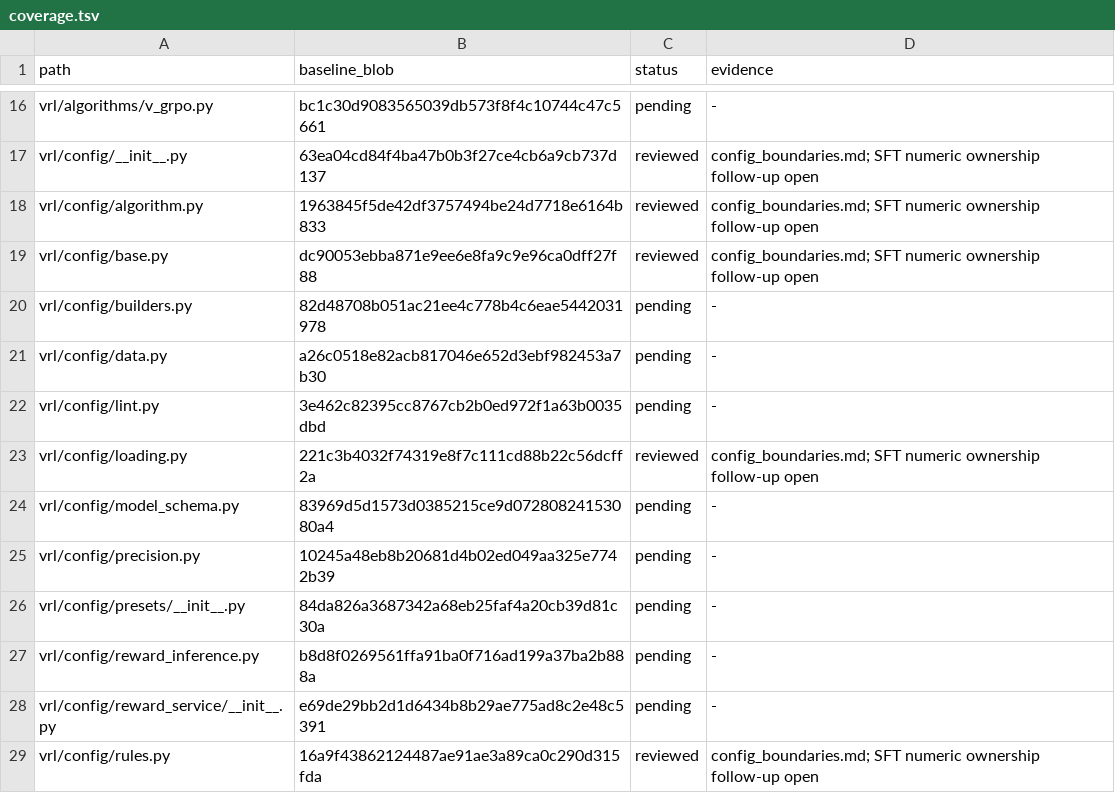
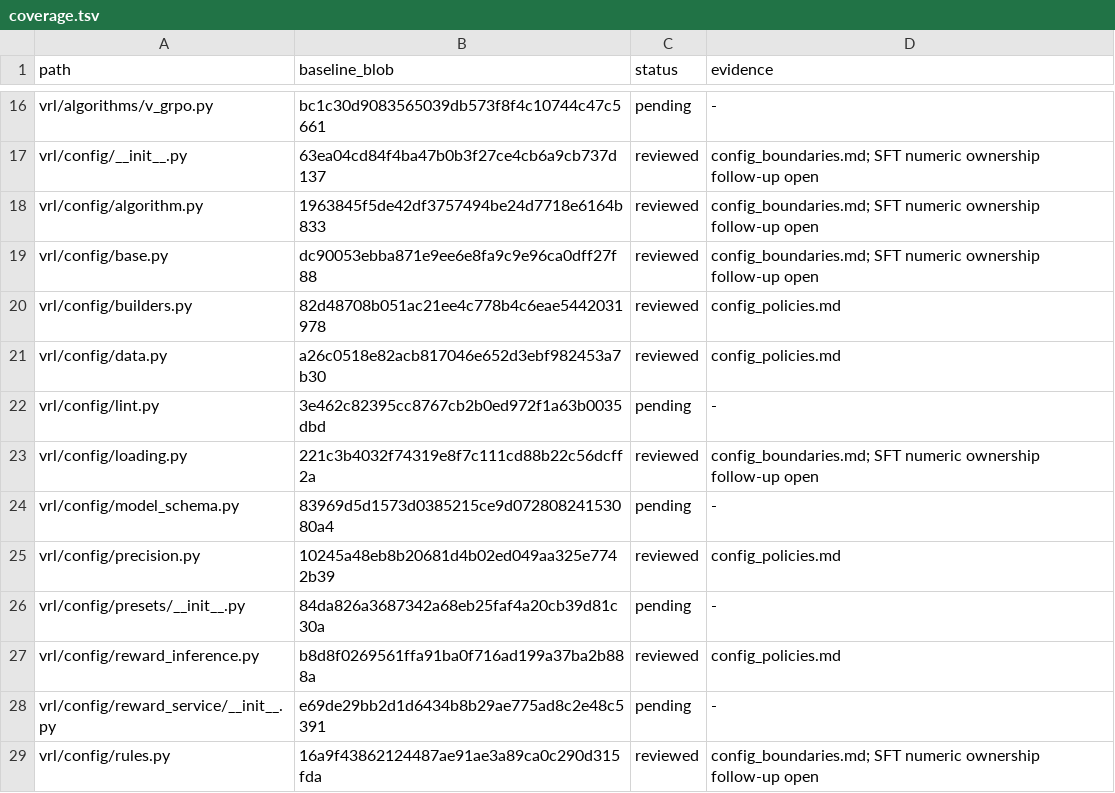
Before and after one commit to guoriyue/VRL, a TSV file: docs/research/automated_clarity_audit/coverage.tsv, drawn as a sheet; only a part is shown, gaps mark what is left out.

```diff
--- a/docs/research/automated_clarity_audit/coverage.tsv
+++ b/docs/research/automated_clarity_audit/coverage.tsv
@@ -19,4 +19,4 @@ vrl/config/algorithm.py	1963845f5de42df3757494be24d7718e6164b833	reviewed	config
 vrl/config/base.py	dc90053ebba871e9ee6e8fa9c9e96ca0dff27f88	reviewed	config_boundaries.md; SFT numeric ownership follow-up open
-vrl/config/builders.py	82d48708b051ac21ee4c778b4c6eae5442031978	pending	-
-vrl/config/data.py	a26c0518e82acb817046e652d3ebf982453a7b30	pending	-
+vrl/config/builders.py	82d48708b051ac21ee4c778b4c6eae5442031978	reviewed	config_policies.md
+vrl/config/data.py	a26c0518e82acb817046e652d3ebf982453a7b30	reviewed	config_policies.md
 vrl/config/lint.py	3e462c82395cc8767cb2b0ed972f1a63b0035dbd	pending	-
@@ -24,5 +24,5 @@ vrl/config/loading.py	221c3b4032f74319e8f7c111cd88b22c56dcff2a	reviewed	config_b
 vrl/config/model_schema.py	83969d5d1573d0385215ce9d07280824153080a4	pending	-
-vrl/config/precision.py	10245a48eb8b20681d4b02ed049aa325e7742b39	pending	-
+vrl/config/precision.py	10245a48eb8b20681d4b02ed049aa325e7742b39	reviewed	config_policies.md
 vrl/config/presets/__init__.py	84da826a3687342a68eb25faf4a20cb39d81c30a	pending	-
-vrl/config/reward_inference.py	b8d8f0269561ffa91ba0f716ad199a37ba2b888a	pending	-
+vrl/config/reward_inference.py	b8d8f0269561ffa91ba0f716ad199a37ba2b888a	reviewed	config_policies.md
 vrl/config/reward_service/__init__.py	e69de29bb2d1d6434b8b29ae775ad8c2e48c5391	pending	-
```
Also changed, not shown: 4 other files.
